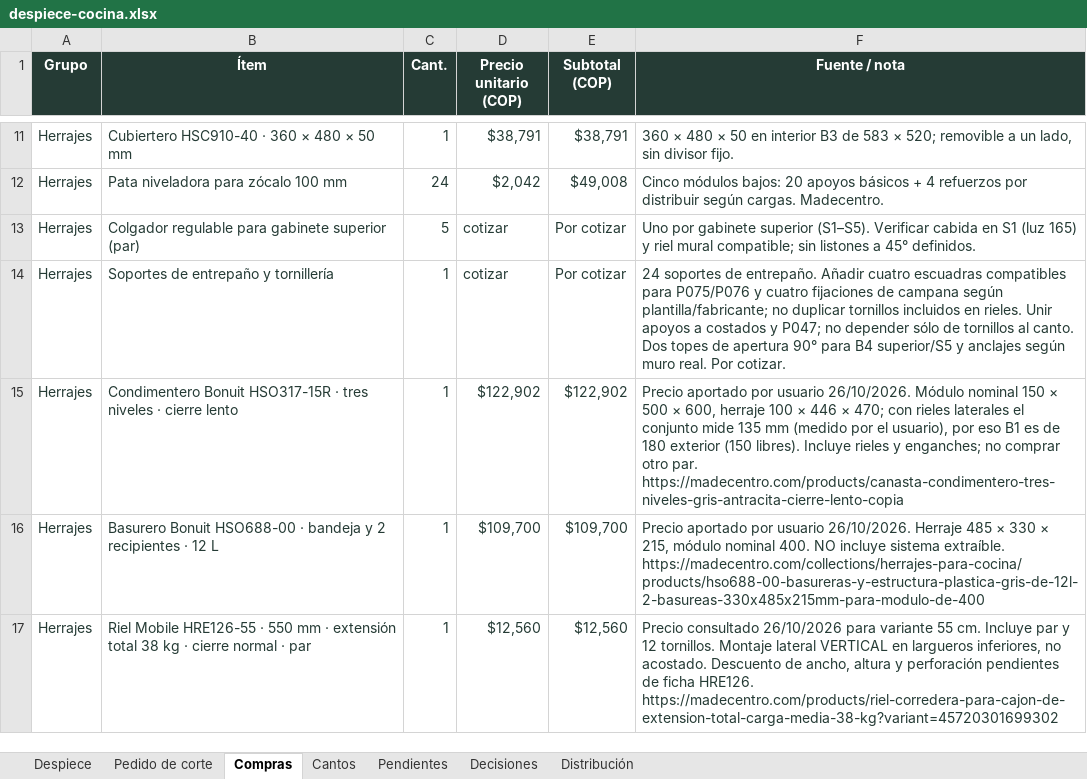
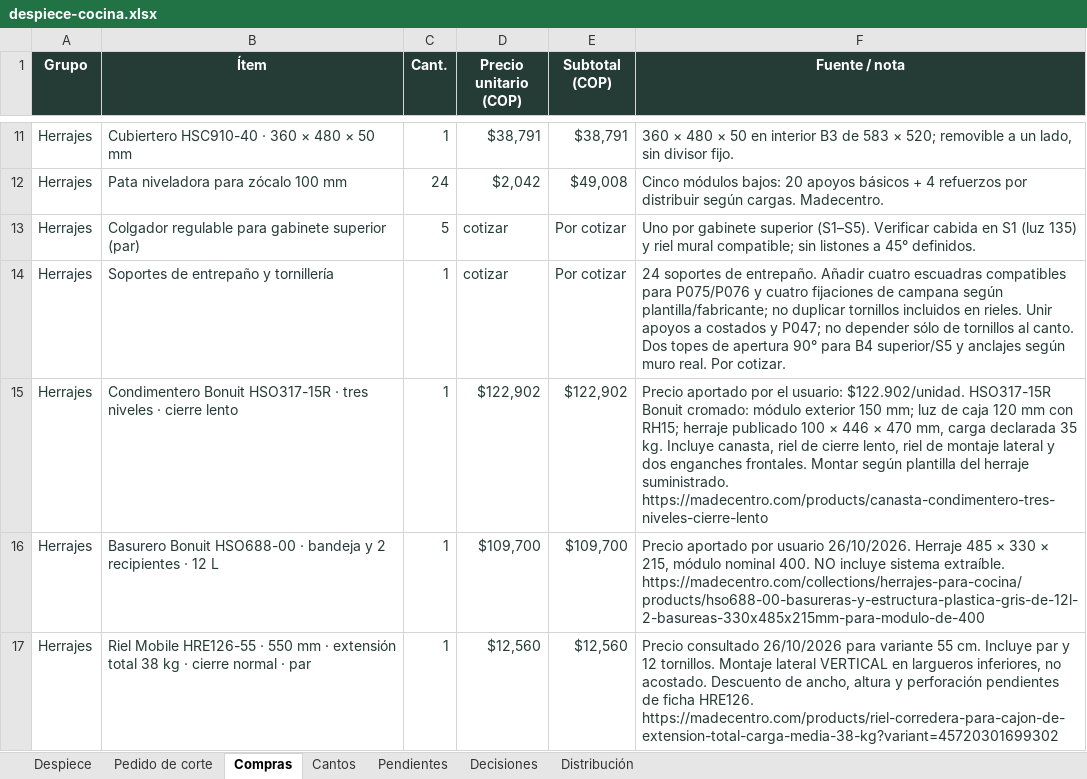
Before and after one commit to williamppmm/espacios-3d, an Excel workbook: despiece-cocina.xlsx, sheet Compras, drawn as a sheet; only a part is shown, gaps mark what is left out; values as stored, in another font and other column widths than the file's, no borders; conditional formats not drawn; the diff covers the shown part only; the diff names each change by its address in the sheet, - before the commit and + after, or states it on an @@ line.

Commit message:
Ajusta condimentero a 15 cm y módulo de horno a 63 cm

```diff
--- a/despiece-cocina.xlsx (sheet Compras)
+++ b/despiece-cocina.xlsx (sheet Compras)
-F13 (Fuente / nota): …S1 (luz 165) y riel…
+F13 (Fuente / nota): …S1 (luz 135) y riel…
-F15 (Fuente / nota): …aportado por usuario 26/10/2026. Módulo nominal 150 × 500 × 600, herraje 100 × 446 × 470; con rieles laterales el conjunto mide 135 mm (medido por el usuario), por eso B1 es de 180 exterior (150 libres). Incluye rieles y enganches; no comprar otro par. https://madecentro.com/products/canasta-condimentero-tres-niveles-gris-antracita-cierre-lento-copia
+F15 (Fuente / nota): …aportado por el usuario: $122.902/unidad. HSO317-15R Bonuit cromado: módulo exterior 150 mm; luz de caja 120 mm con RH15; herraje publicado 100 × 446 × 470 mm, carga declarada 35 kg. Incluye canasta, riel de cierre lento, riel de montaje lateral y dos enganches frontales. Montar según plantilla del herraje suministrado. https://madecentro.com/products/canasta-condimentero-tres-niveles-cierre-lento
```
Also changed, not shown: 4 edited cells elsewhere in this sheet, sheet Pedido de corte, sheet Despiece, sheet Distribución, sheet Decisiones, sheet Pendientes, sheet Cantos, compras-proyecto.xlsx, cortes-madecentro-RH15-Cartagena-medidas-finales.xlsx, 10 other files.
